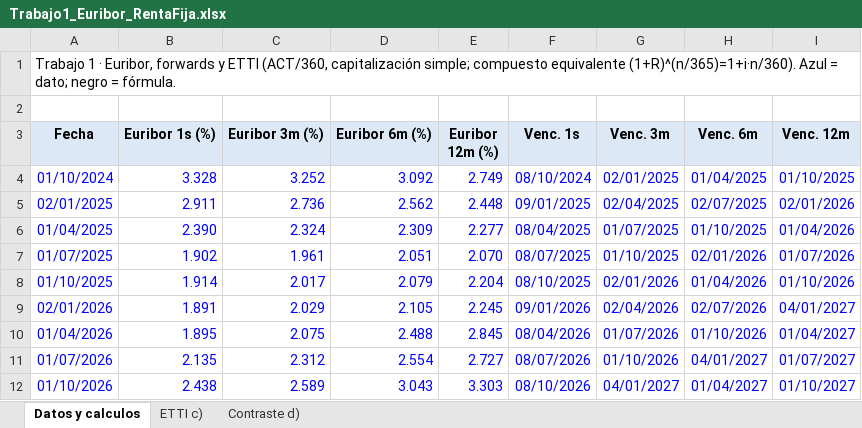
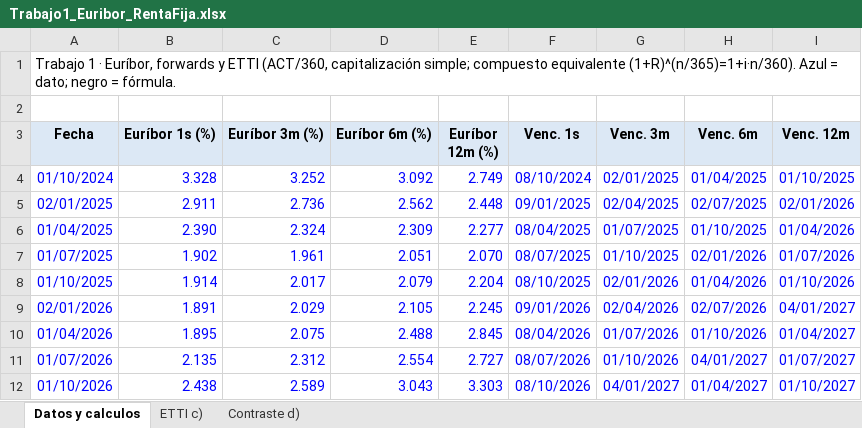
Before and after one commit to LuizLuzuriaga/Gedankenpalast, an Excel workbook: Fundacion/guias/renta_fija_trabajos/Trabajo1_Euribor_RentaFija.xlsx, sheet Datos y calculos, drawn as a sheet; only a part is shown; values as stored, in another font and other column widths than the file's, no borders; charts and pictures not drawn; the diff names each change by its address in the sheet, - before the commit and + after, or states it on an @@ line.

```diff
--- a/Fundacion/guias/renta_fija_trabajos/Trabajo1_Euribor_RentaFija.xlsx (sheet Datos y calculos)
+++ b/Fundacion/guias/renta_fija_trabajos/Trabajo1_Euribor_RentaFija.xlsx (sheet Datos y calculos)
-A1 (Fecha): …1 · Euribor, forwards y…
+A1 (Fecha): …1 · Euríbor, forwards y…
-B3: Euribor 1s (%)
+B3: Euríbor 1s (%)
-C3: Euribor 3m (%)
+C3: Euríbor 3m (%)
-D3: Euribor 6m (%)
+D3: Euríbor 6m (%)
-E3: Euribor 12m (%)
+E3: Euríbor 12m (%)
```
Also changed, not shown: sheet Contraste d), charts or pictures, Fundacion/guias/renta_fija_trabajos/Trabajo2_ETTI_RentaFija.xlsx, 7 other files.
